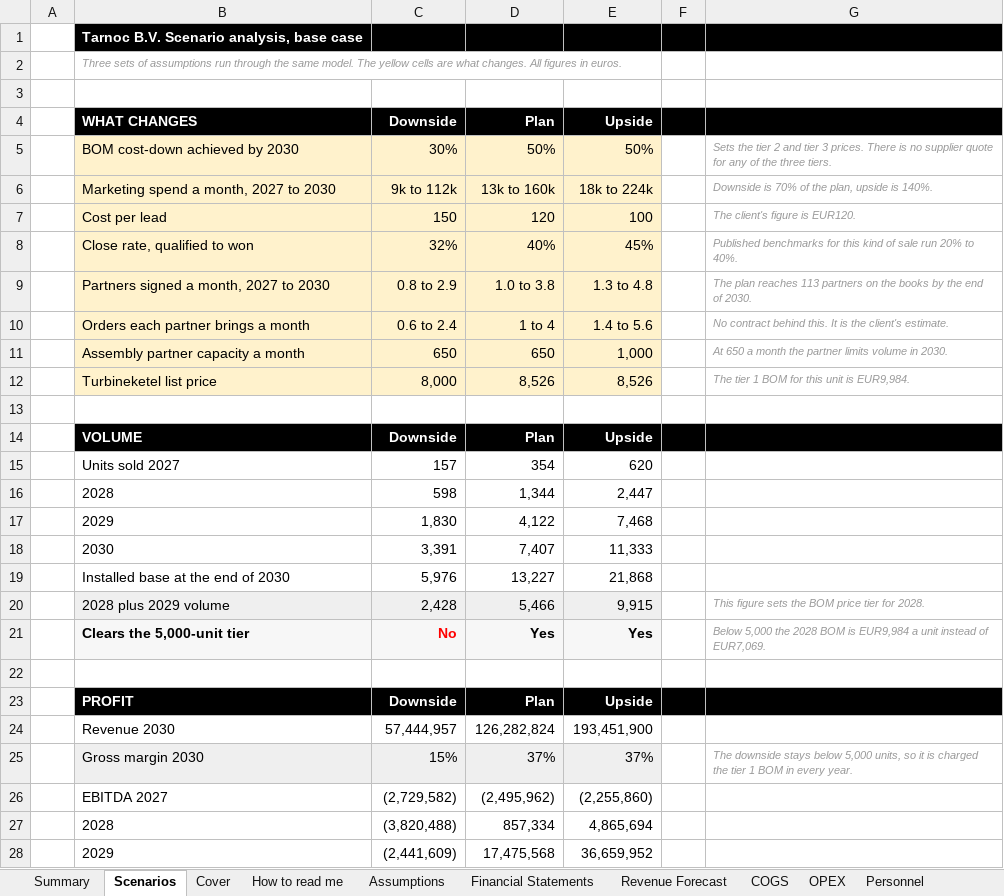
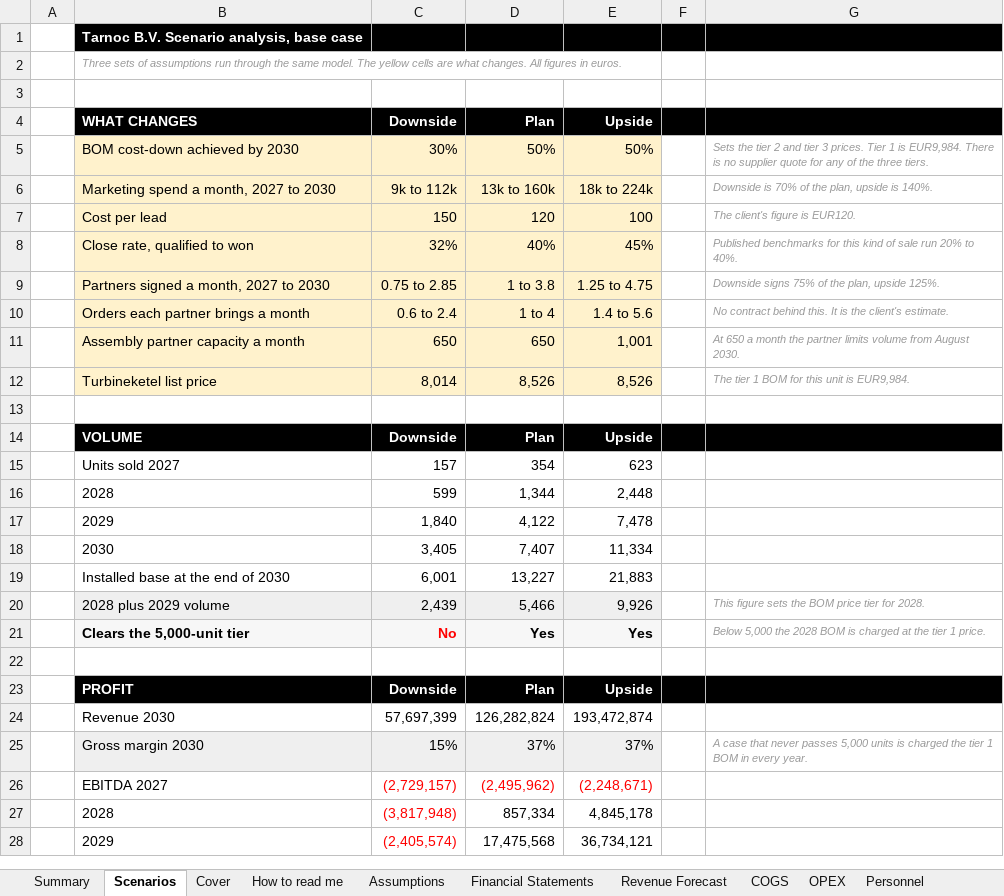
Before and after one commit to SMDevolute/financial-models, an Excel workbook: models/Tarnoc_v2_base_2026-09-07.xlsx, sheet Scenarios, drawn as a sheet; only a part is shown; values as stored, in another font and other column widths than the file's, no borders; charts and pictures and conditional formats not drawn; the diff covers the shown part only; the diff names each change by its address in the sheet, - before the commit and + after, or states it on an @@ line.

```diff
--- a/models/Tarnoc_v2_base_2026-09-07.xlsx (sheet Scenarios)
+++ b/models/Tarnoc_v2_base_2026-09-07.xlsx (sheet Scenarios)
-G5: …3 prices. There is…
+G5: …3 prices. Tier 1 is EUR9,984. There is…
-C9: 0.8 to 2.9
+C9: 0.75 to 2.85
-D9: 1.0 to 3.8
+D9: 1 to 3.8
-E9: 1.3 to 4.8
+E9: 1.25 to 4.75
-G9: The plan reaches 113 partners on the books by the end of 2030.
+G9: Downside signs 75% of the plan, upside 125%.
-E11: 1,000
+E11: 1,001
-G11: …limits volume in 2030.
+G11: …limits volume from August 2030.
-C12: 8,000
+C12: 8,014
-E15: 620
+E15: 623
-C16: 598
+C16: 599
-E16: 2,447
+E16: 2,448
-C17: 1,830
+C17: 1,840
-E17: 7,468
+E17: 7,478
-C18: 3,391
+C18: 3,405
-E18: 11,333
+E18: 11,334
-C19: 5,976
+C19: 6,001
-E19: 21,868
+E19: 21,883
-C20: 2,428
+C20: 2,439
-E20: 9,915
+E20: 9,926
-G21: …BOM is EUR9,984 a unit instead of EUR7,069.
+G21: …BOM is charged at the tier 1 price.
-C24: 57,444,957
+C24: 57,697,399
-E24: 193,451,900
+E24: 193,472,874
-G25: The downside stays below 5,000 units, so it is charged…
+G25: A case that never passes 5,000 units is charged…
-C26: (2,729,582)
+C26: (2,729,157)
-C26:E26 text colour: black
+C26:E26 text colour: #FF0000
-E26: (2,255,860)
+E26: (2,248,671)
-C27: (3,820,488)
+C27: (3,817,948)
-C27:C28 text colour: black
+C27:C28 text colour: #FF0000
-E27: 4,865,694
+E27: 4,845,178
-C28: (2,441,609)
+C28: (2,405,574)
-E28: 36,659,952
+E28: 36,734,121
```
Also changed, not shown: 113 edited cells and cell formats elsewhere in this sheet, models/Tarnoc_v2_aggressive_2026-09-07.xlsx, 2 other files.
